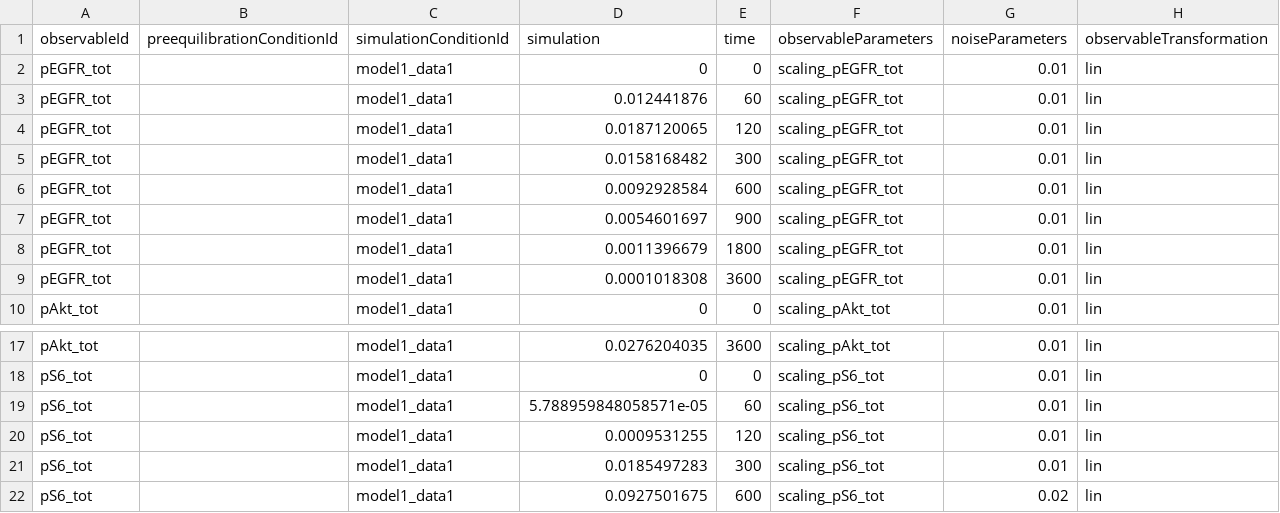
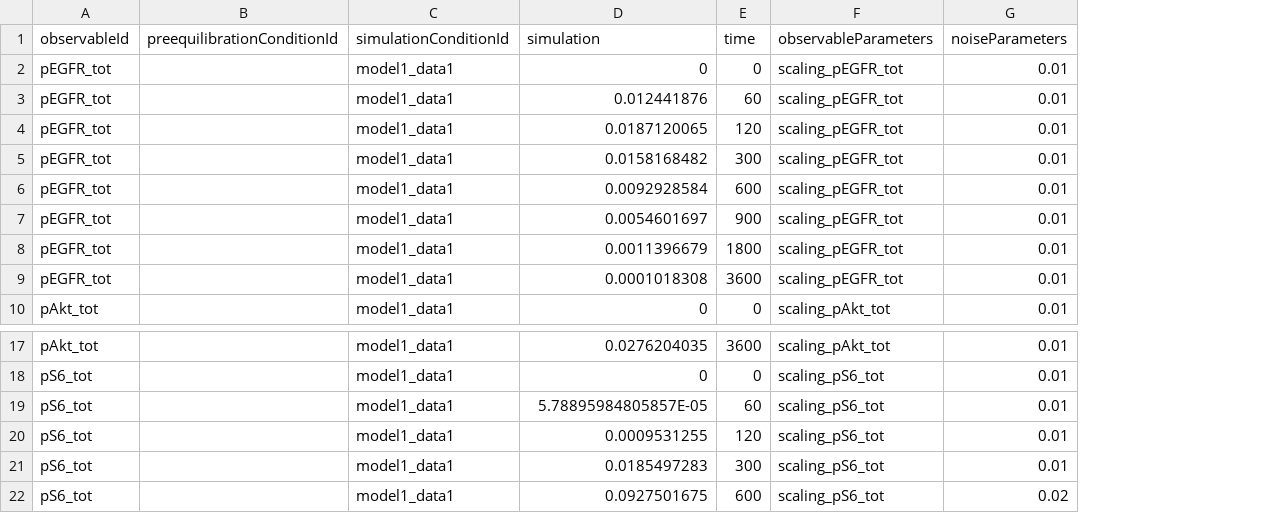
Before and after one commit to PEtab-dev/PEtab, a TSV file: doc/example/example_Fujita/Fujita_simulatedData.tsv, drawn as a sheet; only a part is shown, gaps mark what is left out; the diff names each change by its address in the sheet, - before the commit and + after, or states it on an @@ line.

```diff
--- a/doc/example/example_Fujita/Fujita_simulatedData.tsv
+++ b/doc/example/example_Fujita/Fujita_simulatedData.tsv
-column H (observableTransformation), rows 2-10: all lin; rows 17-22: all lin
-D19 (simulation): 5.788959848058571e-05
+D19 (simulation): 5.78895984805857E-05
```
Also changed, not shown: doc/example/example_Fujita/Fujita_measurementData.tsv, doc/example/example_Fujita/Fujita_measurementData_nanData.tsv, 3 other files.
